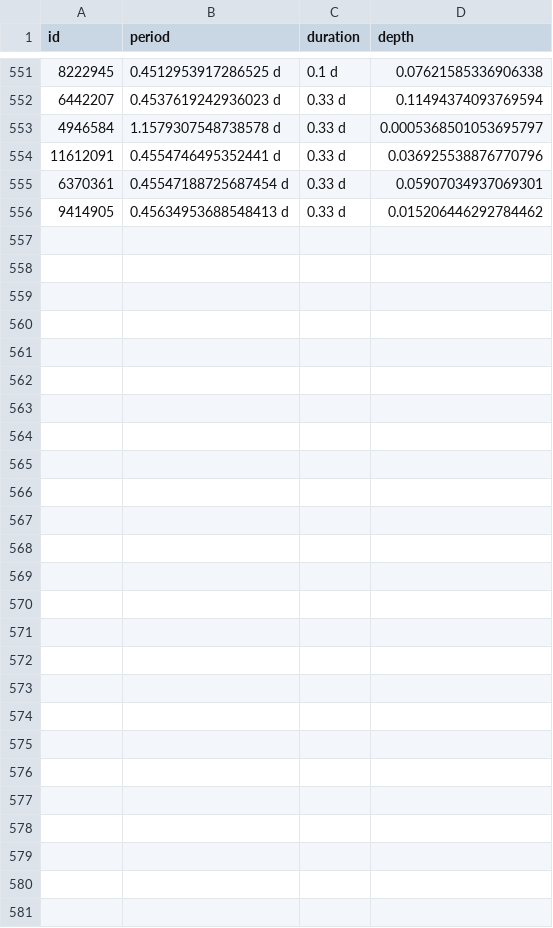
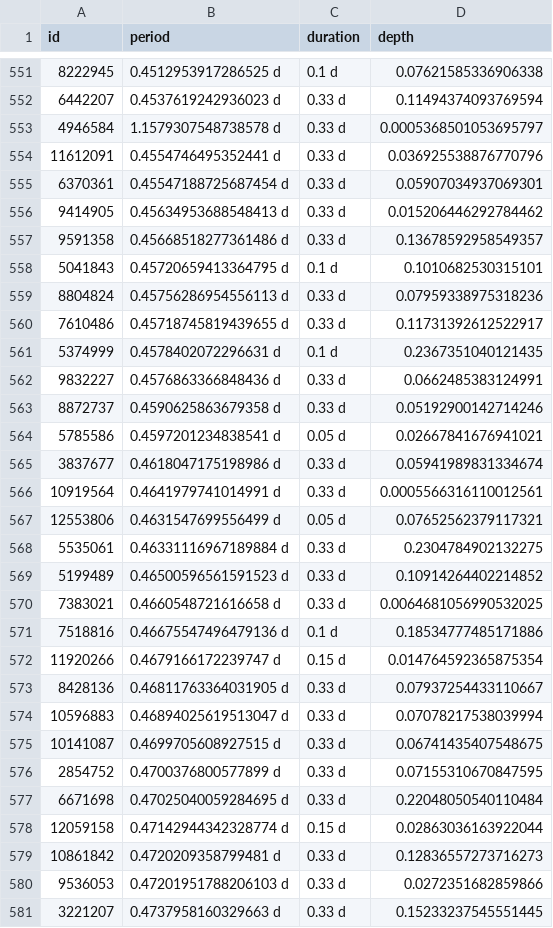
Before and after one commit to phytonics/ThreeBody, a CSV file: data/dataRetrieved.csv, drawn as a sheet; only a part is shown, gaps mark what is left out.

Commit message:
Update Retrieval Process

```diff
--- a/data/dataRetrieved.csv
+++ b/data/dataRetrieved.csv
@@ -556 +556,26 @@ id,period,duration,depth
 9414905,0.45634953688548413 d,0.33 d,0.015206446292784462
+9591358,0.45668518277361486 d,0.33 d,0.13678592958549357
+5041843,0.45720659413364795 d,0.1 d,0.1010682530315101
+8804824,0.45756286954556113 d,0.33 d,0.07959338975318236
+7610486,0.45718745819439655 d,0.33 d,0.11731392612522917
+5374999,0.4578402072296631 d,0.1 d,0.2367351040121435
+9832227,0.4576863366848436 d,0.33 d,0.0662485383124991
+8872737,0.4590625863679358 d,0.33 d,0.05192900142714246
+5785586,0.4597201234838541 d,0.05 d,0.02667841676941021
+3837677,0.4618047175198986 d,0.33 d,0.05941989831334674
+10919564,0.4641979741014991 d,0.33 d,0.0005566316110012561
+12553806,0.4631547699556499 d,0.05 d,0.07652562379117321
+5535061,0.46331116967189884 d,0.33 d,0.2304784902132275
+5199489,0.46500596561591523 d,0.33 d,0.10914264402214852
+7383021,0.4660548721616658 d,0.33 d,0.0064681056990532025
+7518816,0.46675547496479136 d,0.1 d,0.18534777485171886
+11920266,0.4679166172239747 d,0.15 d,0.014764592365875354
+8428136,0.46811763364031905 d,0.33 d,0.07937254433110667
+10596883,0.46894025619513047 d,0.33 d,0.07078217538039994
+10141087,0.4699705608927515 d,0.33 d,0.06741435407548675
+2854752,0.4700376800577899 d,0.33 d,0.07155310670847595
+6671698,0.47025040059284695 d,0.33 d,0.22048050540110484
+12059158,0.47142944342328774 d,0.15 d,0.02863036163922044
+10861842,0.4720209358799481 d,0.33 d,0.12836557273716273
+9536053,0.47201951788206103 d,0.33 d,0.0272351682859866
+3221207,0.4737958160329663 d,0.33 d,0.15233237545551445
```
